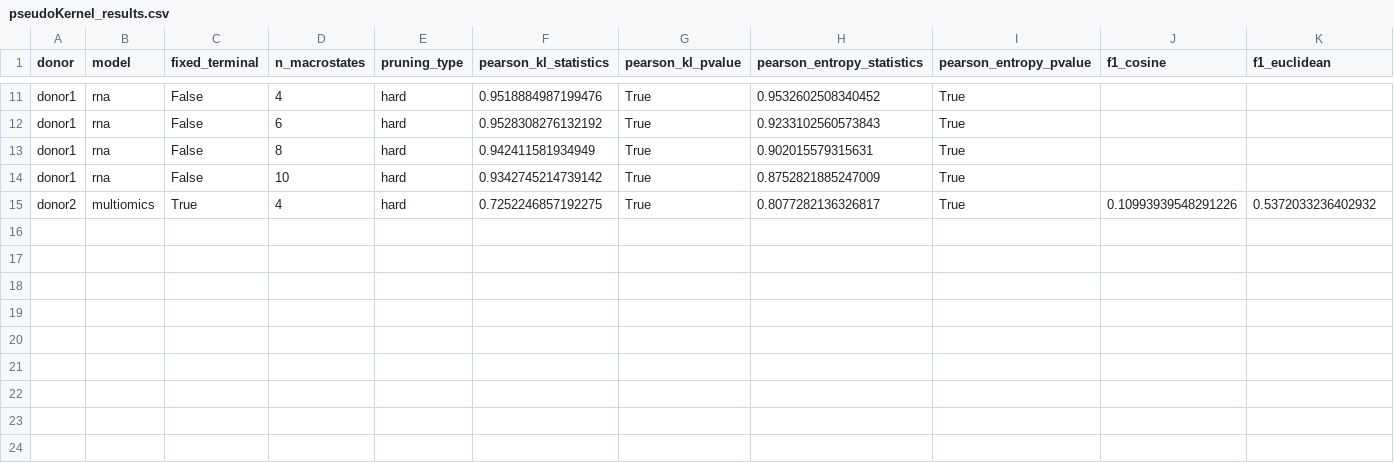
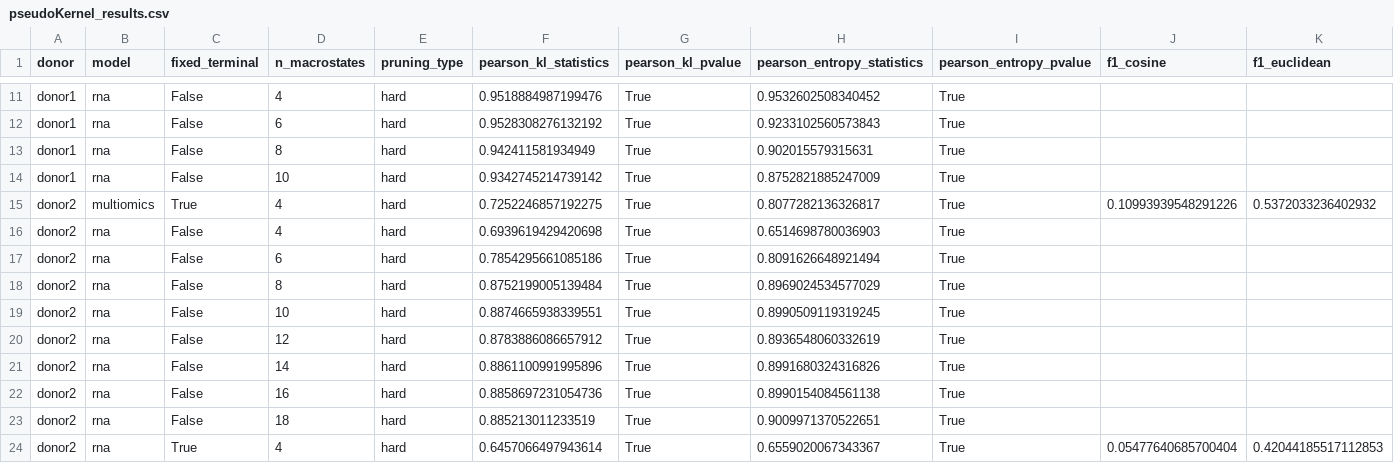
Before and after one commit to smilies-polito/atlas-experiments, a CSV file: results/lineage_tracing/pseudoKernel_results.csv, drawn as a sheet; only a part is shown, gaps mark what is left out; rows hold the shown columns only; the diff names each change by its address in the sheet, - before the commit and + after, or states it on an @@ line.

Commit message:
new LT run

```diff
--- a/results/lineage_tracing/pseudoKernel_results.csv
+++ b/results/lineage_tracing/pseudoKernel_results.csv
+row 16: donor2 | rna | False | 4 | hard | 0.6939619429420698 | True | 0.6514698780036903 | True
+row 17: donor2 | rna | False | 6 | hard | 0.7854295661085186 | True | 0.8091626648921494 | True
+row 18: donor2 | rna | False | 8 | hard | 0.8752199005139484 | True | 0.8969024534577029 | True
+row 19: donor2 | rna | False | 10 | hard | 0.8874665938339551 | True | 0.8990509119319245 | True
+row 20: donor2 | rna | False | 12 | hard | 0.8783886086657912 | True | 0.8936548060332619 | True
+row 21: donor2 | rna | False | 14 | hard | 0.8861100991995896 | True | 0.8991680324316826 | True
+row 22: donor2 | rna | False | 16 | hard | 0.8858697231054736 | True | 0.8990154084561138 | True
+row 23: donor2 | rna | False | 18 | hard | 0.885213011233519 | True | 0.9009971370522651 | True
+row 24: donor2 | rna | True | 4 | hard | 0.6457066497943614 | True | 0.6559020067343367 | True | 0.05477640685700404 | 0.42044185517112853
```
